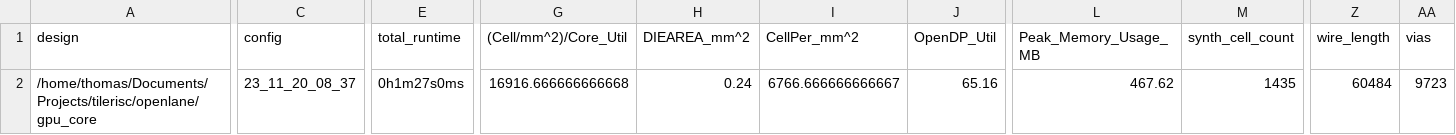
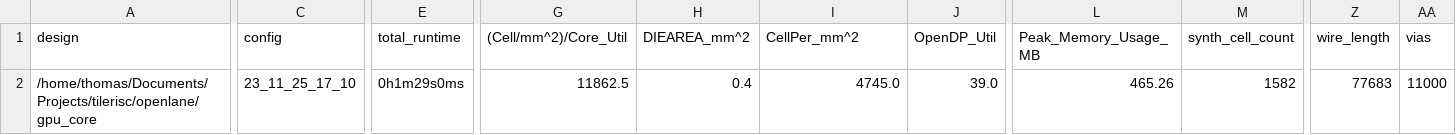
Before and after one commit to 0xTJ/tilerisc, a CSV file: signoff/gpu_core/metrics.csv, drawn as a sheet; only a part is shown, gaps mark what is left out; the diff covers the shown part only; the diff names each change by its address in the sheet, - before the commit and + after, or states it on an @@ line.

```diff
--- a/signoff/gpu_core/metrics.csv
+++ b/signoff/gpu_core/metrics.csv
-C2 (config): 23_11_20_08_37
+C2 (config): 23_11_25_17_10
-E2 (total_runtime): 0h1m27s0ms
+E2 (total_runtime): 0h1m29s0ms
-G2 ((Cell/mm^2)/Core_Util): 16916.666666666668
+G2 ((Cell/mm^2)/Core_Util): 11862.5
-H2 (DIEAREA_mm^2): 0.24
+H2 (DIEAREA_mm^2): 0.4
-I2 (CellPer_mm^2): 6766.666666666667
+I2 (CellPer_mm^2): 4745.0
-J2 (OpenDP_Util): 65.16
+J2 (OpenDP_Util): 39.0
-L2 (Peak_Memory_Usage_MB): 467.62
+L2 (Peak_Memory_Usage_MB): 465.26
-M2 (synth_cell_count): 1435
+M2 (synth_cell_count): 1582
-Z2 (wire_length): 60484
+Z2 (wire_length): 77683
-AA2 (vias): 9723
+AA2 (vias): 11000
```
Also changed, not shown: 30 edited cells elsewhere in this file, 45 other files.
